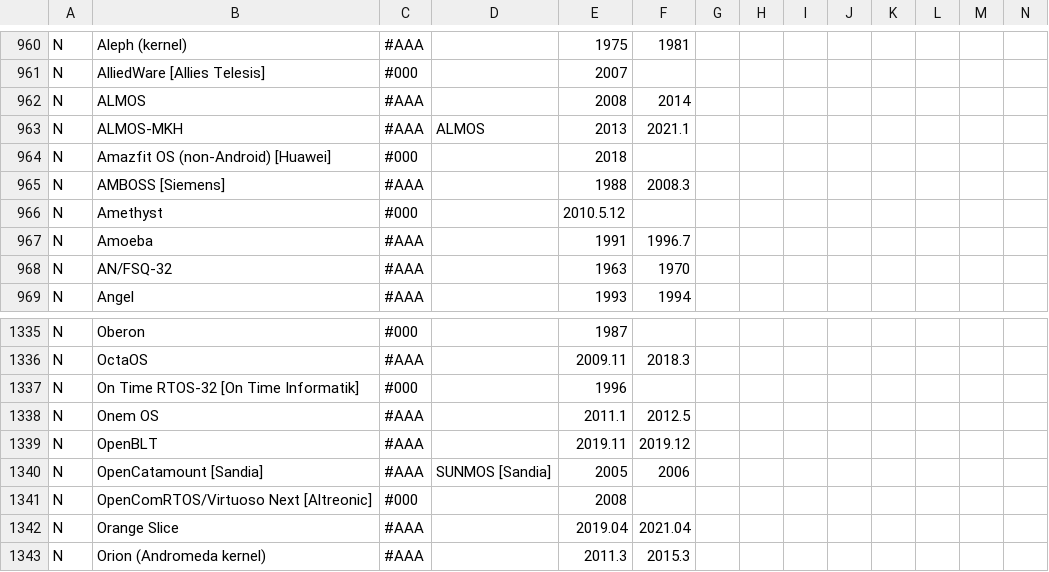
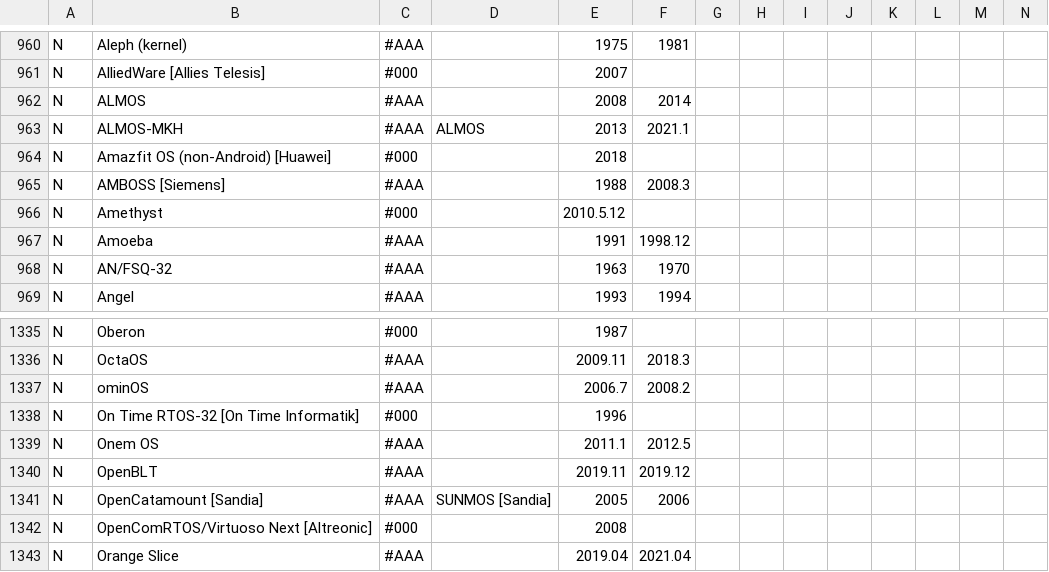
Before and after one commit to eylenburg/os-family-tree, a CSV file: Eylenburg_Operating_System_Timeline_Family_Tree.csv, drawn as a sheet; only a part is shown, gaps mark what is left out; the shorter side is filled out with more unchanged rows; rows hold the shown columns only; the diff names each change by its address in the sheet, - before the commit and + after, or states it on an @@ line.

Commit message:
Update Eylenburg_Operating_System_Timeline_Family_Tree.csv

```diff
--- a/Eylenburg_Operating_System_Timeline_Family_Tree.csv
+++ b/Eylenburg_Operating_System_Timeline_Family_Tree.csv
-F967: 1996.7
+F967: 1998.12
+row 1337: N | ominOS | #AAA |  | 2006.7 | 2008.2
```
